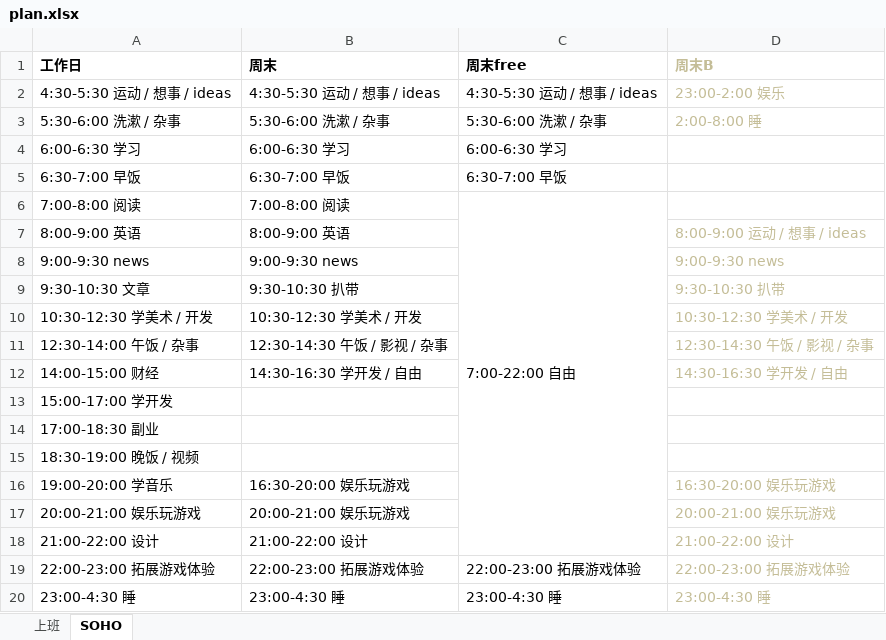
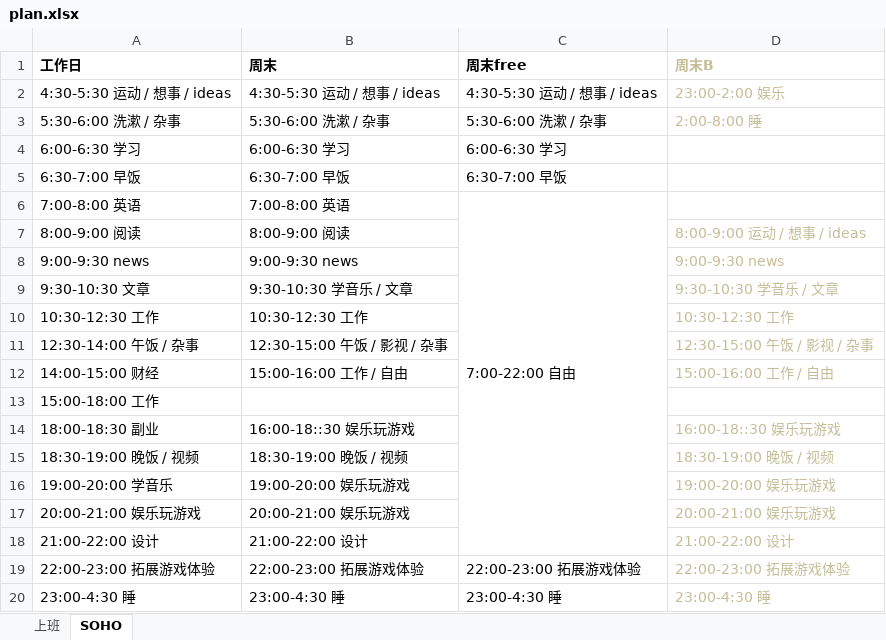
Before and after one commit to Gaolbirdy/Lab, an Excel workbook: plan.xlsx, sheet SOHO, drawn as a sheet; values as stored, in another font and other column widths than the file's, no borders; removed rows and columns are numbered as before the commit, all else as after; the diff names each change by its address in the sheet, - before the commit and + after, or states it on an @@ line.

Commit message:
Update plan.xlsx

```diff
--- a/plan.xlsx (sheet SOHO)
+++ b/plan.xlsx (sheet SOHO)
-A6 (工作日): 7:00-8:00 阅读
+A6 (工作日): 7:00-8:00 英语
-B6 (周末): 7:00-8:00 阅读
+B6 (周末): 7:00-8:00 英语
-A7 (工作日): 8:00-9:00 英语
+A7 (工作日): 8:00-9:00 阅读
-B7 (周末): 8:00-9:00 英语
+B7 (周末): 8:00-9:00 阅读
-B9 (周末): 9:30-10:30 扒带
+B9 (周末): 9:30-10:30 学音乐 / 文章
-D9 (周末B): 9:30-10:30 扒带
+D9 (周末B): 9:30-10:30 学音乐 / 文章
-row 10: 10:30-12:30 学美术 / 开发 | 10:30-12:30 学美术 / 开发 |  | 10:30-12:30 学美术 / 开发
+row 10: 10:30-12:30 工作 | 10:30-12:30 工作 |  | 10:30-12:30 工作
-B11 (周末): 12:30-14:30 午饭 / 影视 / 杂事
+B11 (周末): 12:30-15:00 午饭 / 影视 / 杂事
-D11 (周末B): 12:30-14:30 午饭 / 影视 / 杂事
+D11 (周末B): 12:30-15:00 午饭 / 影视 / 杂事
-B12 (周末): 14:30-16:30 学开发 / 自由
+B12 (周末): 15:00-16:00 工作 / 自由
-D12 (周末B): 14:30-16:30 学开发 / 自由
+D12 (周末B): 15:00-16:00 工作 / 自由
-A13 (工作日): 15:00-17:00 学开发
+A13 (工作日): 15:00-18:00 工作
-row 14: 17:00-18:30 副业
+row 14: 18:00-18:30 副业 | 16:00-18::30 娱乐玩游戏 |  | 16:00-18::30 娱乐玩游戏
-B15 (周末): (empty)
+B15 (周末): 18:30-19:00 晚饭 / 视频
-D15 (周末B): (empty)
+D15 (周末B): 18:30-19:00 晚饭 / 视频
-B16 (周末): 16:30-20:00 娱乐玩游戏
+B16 (周末): 19:00-20:00 娱乐玩游戏
-D16 (周末B): 16:30-20:00 娱乐玩游戏
+D16 (周末B): 19:00-20:00 娱乐玩游戏
```
